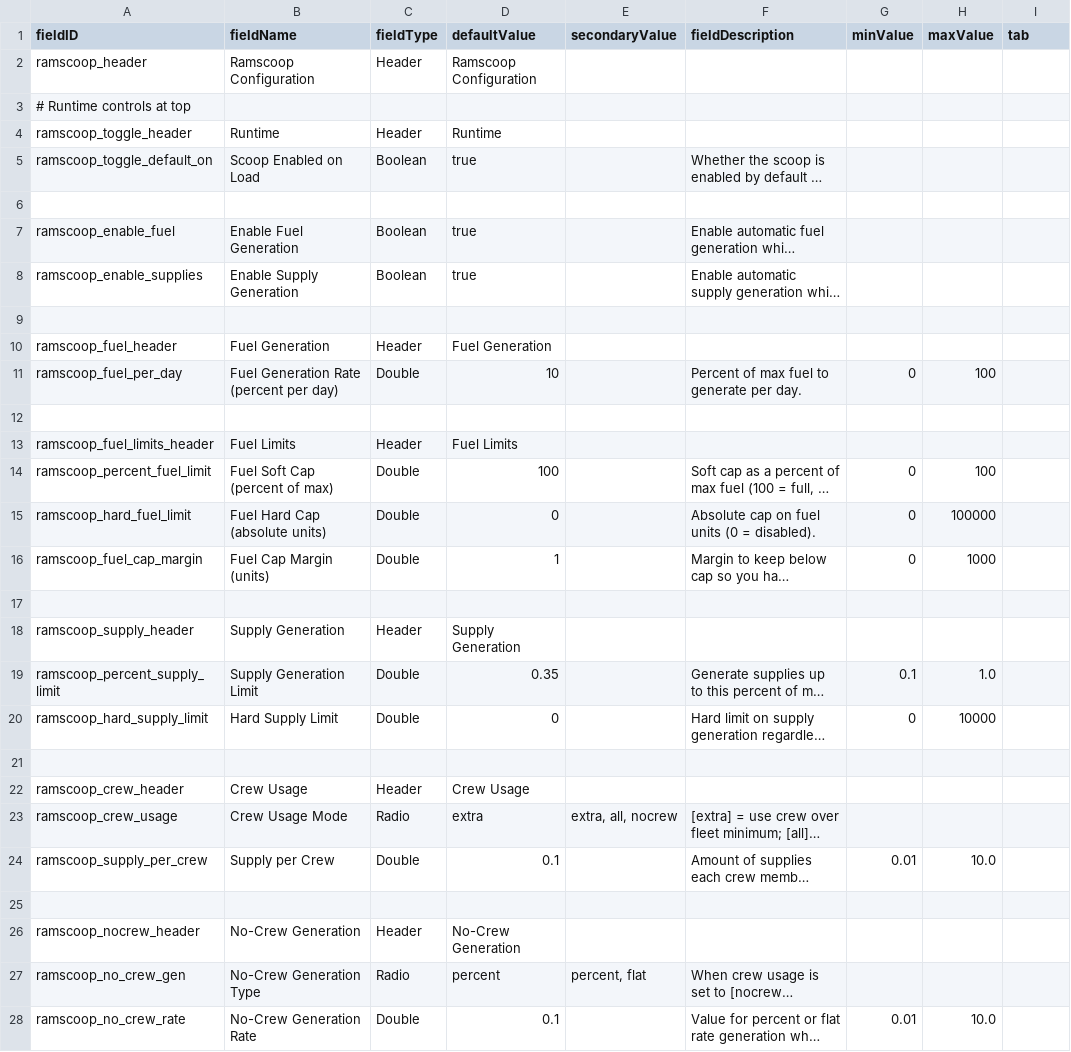
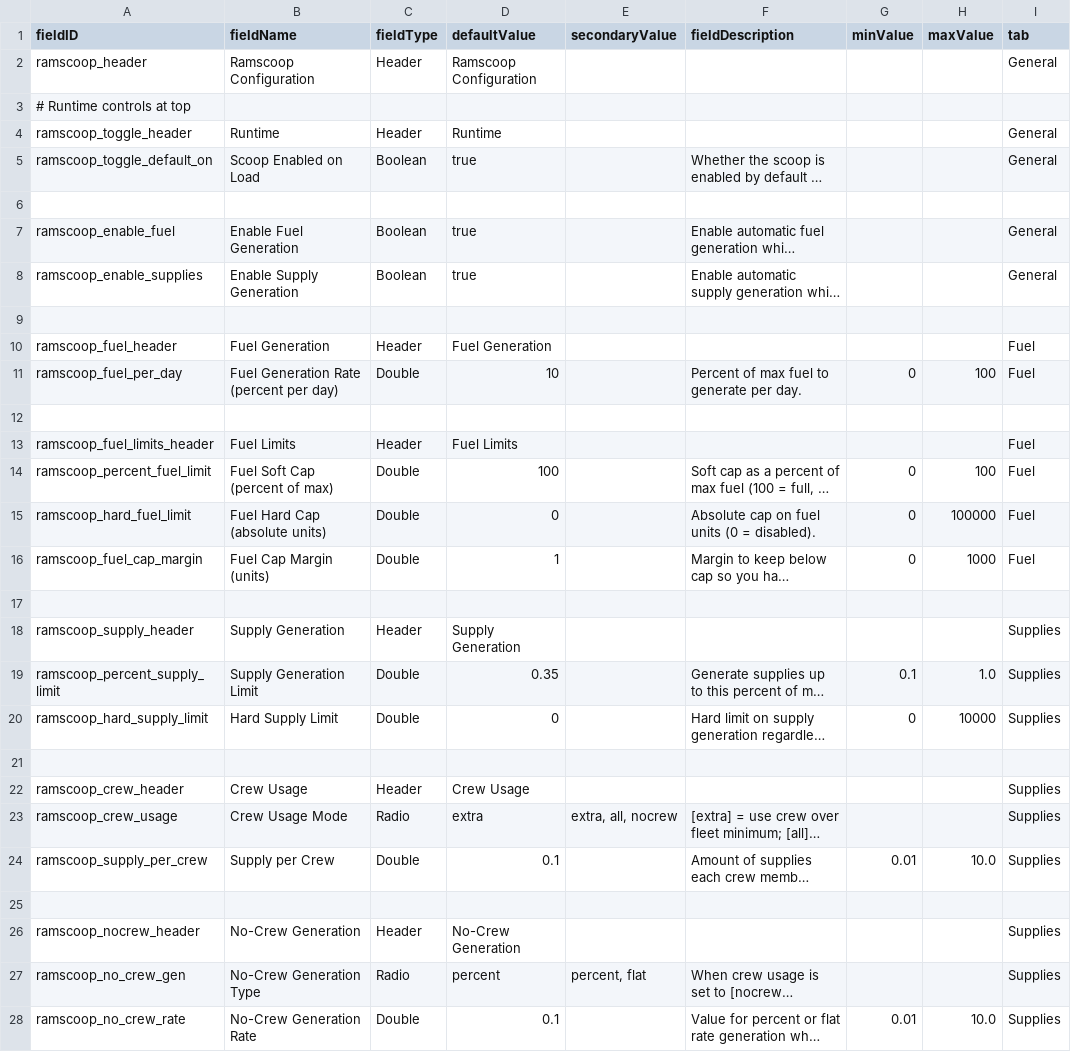
Before and after one commit to powerfulqa/Passive-Ramscoop, a CSV file: data/config/LunaSettings.csv, drawn as a sheet; long unchanged cells end in …; the diff names each change by its address in the sheet, - before the commit and + after, or states it on an @@ line.

Commit message:
0.5: organize LunaLib settings into tabs: General, Fuel, Supplies

```diff
--- a/data/config/LunaSettings.csv
+++ b/data/config/LunaSettings.csv
-I2 (tab): (empty)
+I2 (tab): General
-I4:I5 (tab): (empty)
+I4:I5 (tab): General
-I7:I8 (tab): (empty)
+I7:I8 (tab): General
-I10:I11 (tab): (empty)
+I10:I11 (tab): Fuel
-I13:I16 (tab): (empty)
+I13:I16 (tab): Fuel
-I18:I20 (tab): (empty)
+I18:I20 (tab): Supplies
-I22:I24 (tab): (empty)
+I22:I24 (tab): Supplies
-I26:I28 (tab): (empty)
+I26:I28 (tab): Supplies
```
Also changed, not shown: 1 other file.
